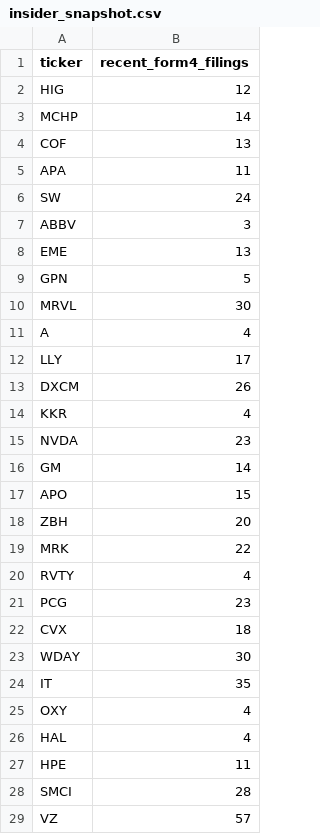
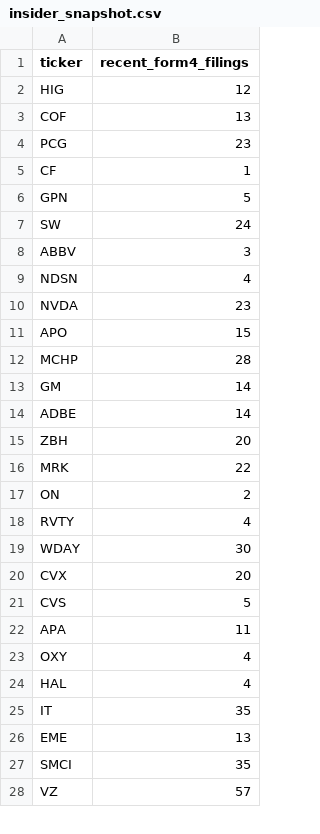
Before and after one commit to isaiahdm792-alt/stock--screener, a CSV file: insider_snapshot.csv, drawn as a sheet; only a part is shown; the diff covers the shown part only.

```diff
--- a/insider_snapshot.csv
+++ b/insider_snapshot.csv
@@ -2,28 +2,27 @@ ticker,recent_form4_filings
 HIG,12
-MCHP,14
 COF,13
-APA,11
+PCG,23
+CF,1
+GPN,5
 SW,24
 ABBV,3
-EME,13
-GPN,5
-MRVL,30
-A,4
-LLY,17
-DXCM,26
-KKR,4
+NDSN,4
 NVDA,23
+APO,15
+MCHP,28
 GM,14
-APO,15
+ADBE,14
 ZBH,20
 MRK,22
+ON,2
 RVTY,4
-PCG,23
-CVX,18
 WDAY,30
-IT,35
+CVX,20
+CVS,5
+APA,11
 OXY,4
 HAL,4
-HPE,11
-SMCI,28
+IT,35
+EME,13
+SMCI,35
 VZ,57
```
Also changed, not shown: 3 added rows elsewhere in this file, fundamentals_snapshot.csv, scored_snapshot.csv, 4 other files.
